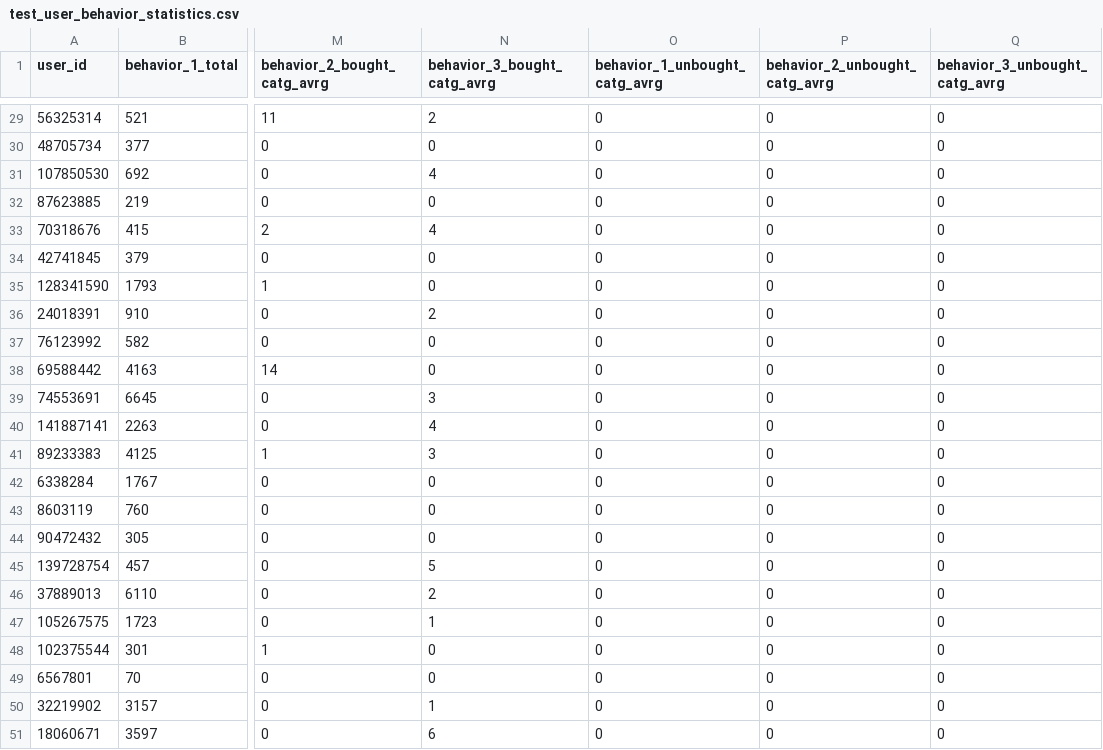
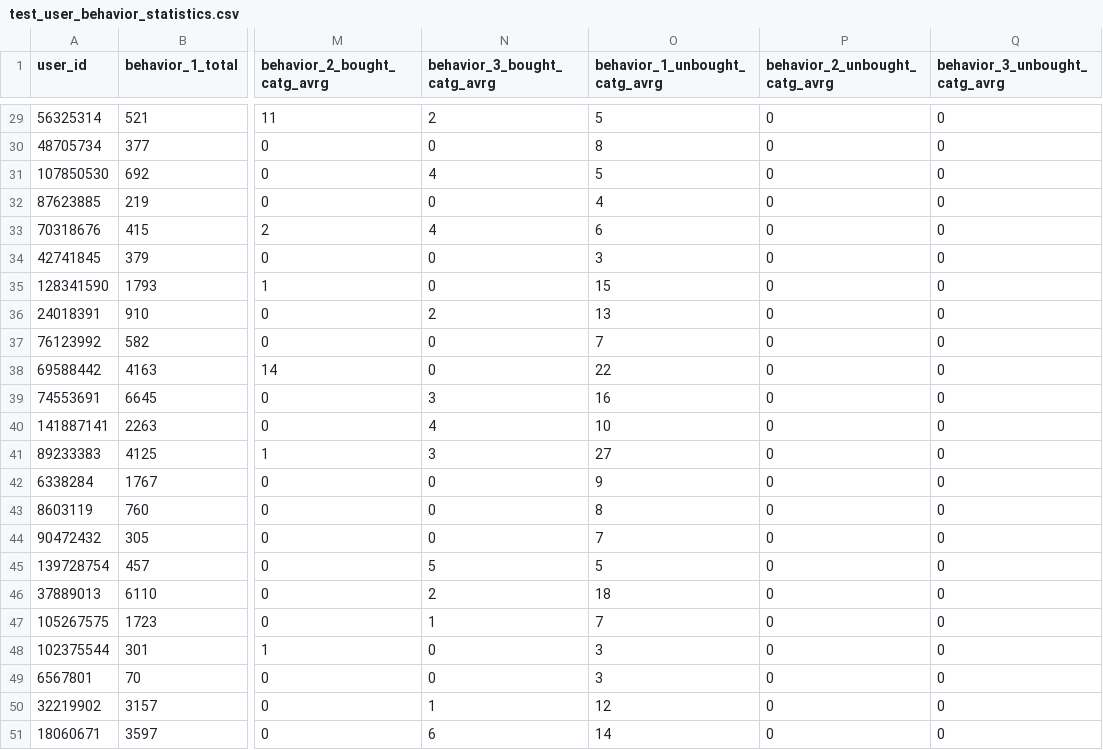
Before and after one commit to wusimo/TianChi_TeamPSU, a CSV file: data/algorithm_II/test_user_behavior_statistics.csv, drawn as a sheet; only a part is shown, gaps mark what is left out; the diff covers the shown part only; the diff names each change by its address in the sheet, - before the commit and + after, or states it on an @@ line.

```diff
--- a/data/algorithm_II/test_user_behavior_statistics.csv
+++ b/data/algorithm_II/test_user_behavior_statistics.csv
-O29 (behavior_1_unbought_catg_avrg): 0
+O29 (behavior_1_unbought_catg_avrg): 5
-O30 (behavior_1_unbought_catg_avrg): 0
+O30 (behavior_1_unbought_catg_avrg): 8
-O31 (behavior_1_unbought_catg_avrg): 0
+O31 (behavior_1_unbought_catg_avrg): 5
-O32 (behavior_1_unbought_catg_avrg): 0
+O32 (behavior_1_unbought_catg_avrg): 4
-O33 (behavior_1_unbought_catg_avrg): 0
+O33 (behavior_1_unbought_catg_avrg): 6
-O34 (behavior_1_unbought_catg_avrg): 0
+O34 (behavior_1_unbought_catg_avrg): 3
-O35 (behavior_1_unbought_catg_avrg): 0
+O35 (behavior_1_unbought_catg_avrg): 15
-O36 (behavior_1_unbought_catg_avrg): 0
+O36 (behavior_1_unbought_catg_avrg): 13
-O37 (behavior_1_unbought_catg_avrg): 0
+O37 (behavior_1_unbought_catg_avrg): 7
-O38 (behavior_1_unbought_catg_avrg): 0
+O38 (behavior_1_unbought_catg_avrg): 22
-O39 (behavior_1_unbought_catg_avrg): 0
+O39 (behavior_1_unbought_catg_avrg): 16
-O40 (behavior_1_unbought_catg_avrg): 0
+O40 (behavior_1_unbought_catg_avrg): 10
-O41 (behavior_1_unbought_catg_avrg): 0
+O41 (behavior_1_unbought_catg_avrg): 27
-O42 (behavior_1_unbought_catg_avrg): 0
+O42 (behavior_1_unbought_catg_avrg): 9
-O43 (behavior_1_unbought_catg_avrg): 0
+O43 (behavior_1_unbought_catg_avrg): 8
-O44 (behavior_1_unbought_catg_avrg): 0
+O44 (behavior_1_unbought_catg_avrg): 7
-O45 (behavior_1_unbought_catg_avrg): 0
+O45 (behavior_1_unbought_catg_avrg): 5
-O46 (behavior_1_unbought_catg_avrg): 0
+O46 (behavior_1_unbought_catg_avrg): 18
-O47 (behavior_1_unbought_catg_avrg): 0
+O47 (behavior_1_unbought_catg_avrg): 7
-O48:O49 (behavior_1_unbought_catg_avrg): 0
+O48:O49 (behavior_1_unbought_catg_avrg): 3
-O50 (behavior_1_unbought_catg_avrg): 0
+O50 (behavior_1_unbought_catg_avrg): 12
-O51 (behavior_1_unbought_catg_avrg): 0
+O51 (behavior_1_unbought_catg_avrg): 14
```
Also changed, not shown: 27 edited cells elsewhere in this file, 1 other file.
